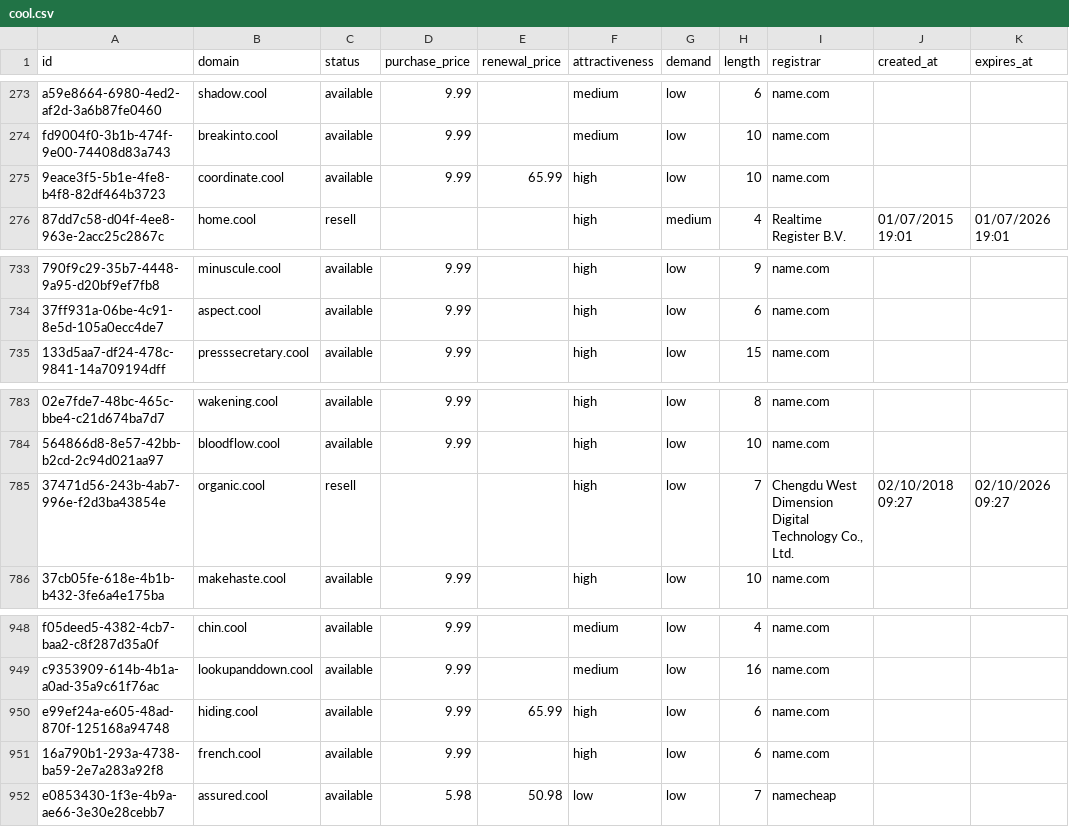
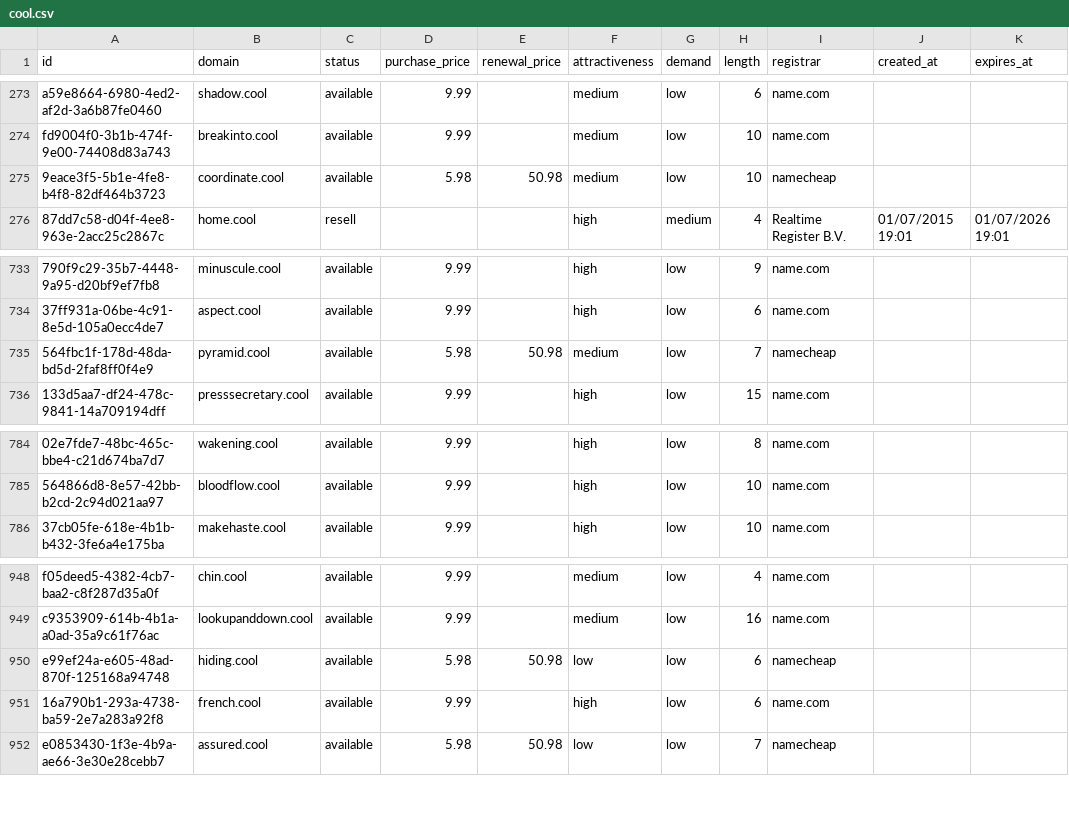
Before and after one commit to UniqueDomains/cool-oneword-domains, a CSV file: cool.csv, drawn as a sheet; only a part is shown, gaps mark what is left out; removed rows and columns are numbered as before the commit, all else as after; the diff names each change by its address in the sheet, - before the commit and + after, or states it on an @@ line.

Commit message:
Domains update

```diff
--- a/cool.csv
+++ b/cool.csv
-D275 (purchase_price): 9.99
+D275 (purchase_price): 5.98
-E275 (renewal_price): 65.99
+E275 (renewal_price): 50.98
-F275 (attractiveness): high
+F275 (attractiveness): medium
-I275 (registrar): name.com
+I275 (registrar): namecheap
+row 735: 564fbc1f-178d-48da-bd5d-2faf8ff0f4e9 | pyramid.cool | available | 5.98 | 50.98 | medium | low | 7 | namecheap
-row 785: 37471d56-243b-4ab7-996e-f2d3ba43854e | organic.cool | resell |  |  | high | low | 7 | Chengdu West Dimension Digital Technology Co., Ltd. | 02/10/2018 09:27 | 02/10/2026 09:27
-D950 (purchase_price): 9.99
+D950 (purchase_price): 5.98
-E950 (renewal_price): 65.99
+E950 (renewal_price): 50.98
-F950 (attractiveness): high
+F950 (attractiveness): low
-I950 (registrar): name.com
+I950 (registrar): namecheap
```
Also changed, not shown: 4 other files.
